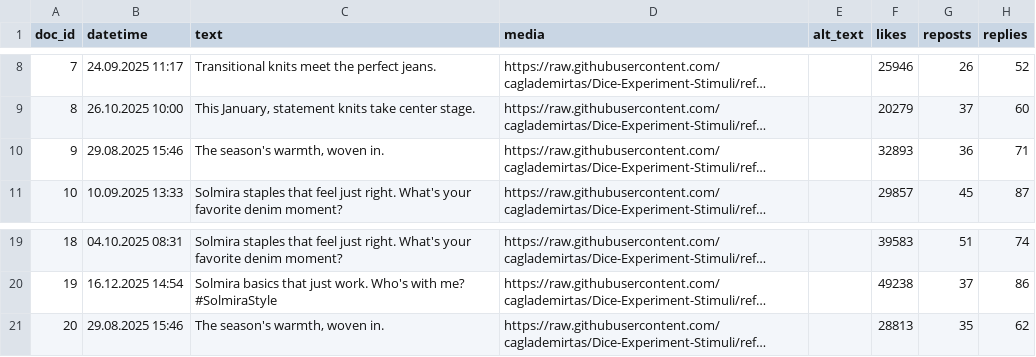
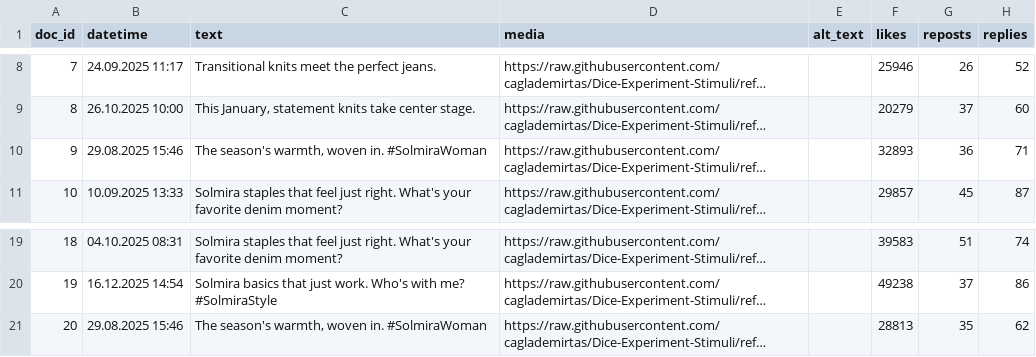
Before and after one commit to caglademirtas/Dice-Experiment-Stimuli, a CSV file: Dice Feed April Final.csv, drawn as a sheet; only a part is shown, gaps mark what is left out; long unchanged cells end in …; the diff names each change by its address in the sheet, - before the commit and + after, or states it on an @@ line.

Commit message:
Add files via upload

```diff
--- a/Dice Feed April Final.csv
+++ b/Dice Feed April Final.csv
-C10 (text): The season's warmth, woven in.
+C10 (text): The season's warmth, woven in. #SolmiraWoman
-C21 (text): The season's warmth, woven in.
+C21 (text): The season's warmth, woven in. #SolmiraWoman
```
